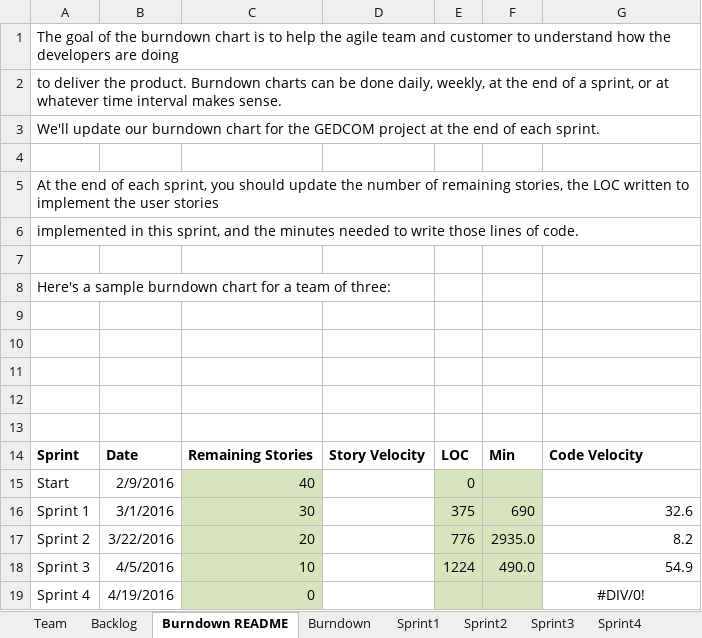
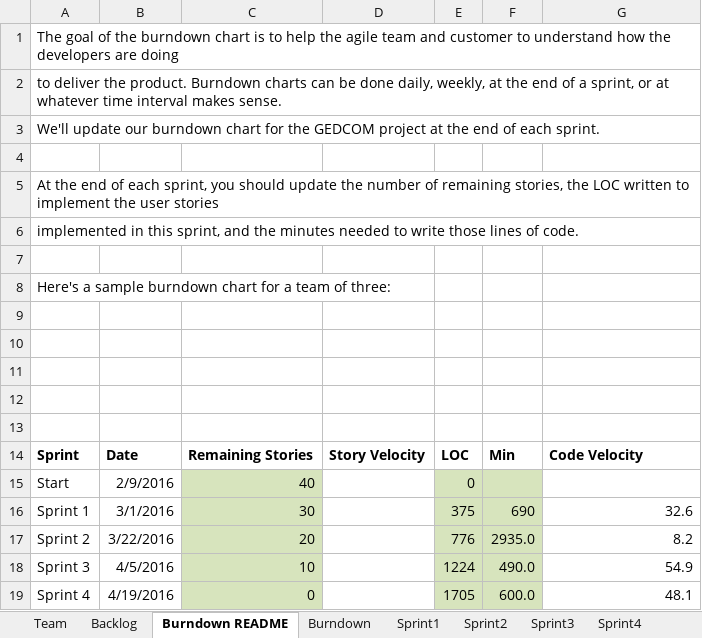
Before and after one commit to vyom-shah/CS555_Final_Project, an Excel workbook: FinalProject/Excel Sheet/Team_DhruvalKunjNihirVyomYash_Report.xlsx, sheet Burndown README, drawn as a sheet; values as stored, in another font and other column widths than the file's, no borders; charts and pictures not drawn; the diff names each change by its address in the sheet, - before the commit and + after, or states it on an @@ line.

```diff
--- a/FinalProject/Excel Sheet/Team_DhruvalKunjNihirVyomYash_Report.xlsx (sheet Burndown README)
+++ b/FinalProject/Excel Sheet/Team_DhruvalKunjNihirVyomYash_Report.xlsx (sheet Burndown README)
-E19: (empty)
+E19: 1705
-F19: (empty)
+F19: 600.0
-G19: #DIV/0!
+G19: 48.1
-G19 alignment: center
+G19 alignment: right
```
Also changed, not shown: sheet Sprint4, sheet Backlog, sheet Burndown.
